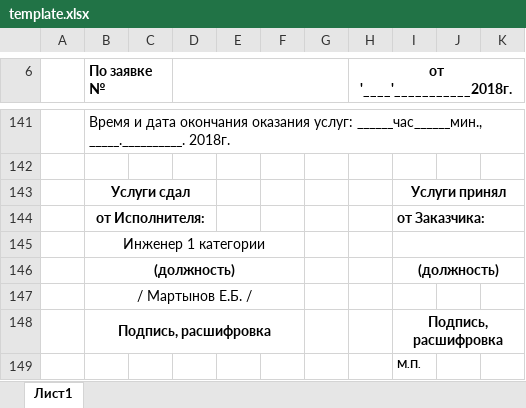
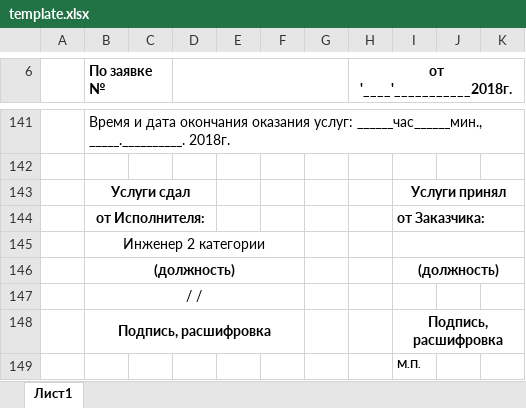
Before and after one commit to rarog70/avr_to, an Excel workbook: template.xlsx, sheet Лист1, drawn as a sheet; only a part is shown, gaps mark what is left out; values as stored, in another font and other column widths than the file's, no borders; charts and pictures not drawn; the diff names each change by its address in the sheet, - before the commit and + after, or states it on an @@ line.

Commit message:
Изменение шаблона

```diff
--- a/template.xlsx (sheet Лист1)
+++ b/template.xlsx (sheet Лист1)
-B145 (По заявке №): Инженер 1 категории
+B145 (По заявке №): Инженер 2 категории
-B147 (По заявке №): / Мартынов Е.Б. /
+B147 (По заявке №): / /
```
Also changed, not shown: charts or pictures.
